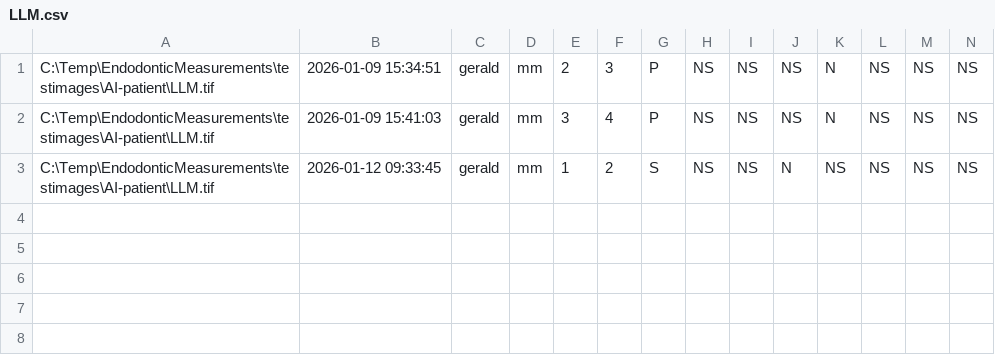
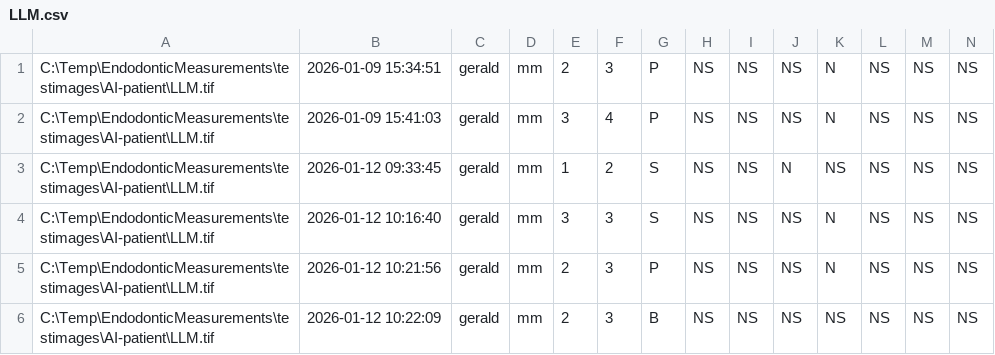
Before and after one commit to geraldOslo/EndodonticMeasurements, a CSV file: testimages/AI-patient/LLM.csv, drawn as a sheet; only a part is shown; rows hold the shown columns only; the diff names each change by its address in the sheet, - before the commit and + after, or states it on an @@ line.

```diff
--- a/testimages/AI-patient/LLM.csv
+++ b/testimages/AI-patient/LLM.csv
+row 4: C:\Temp\EndodonticMeasurements\testimages\AI-patient\LLM.tif | 2026-01-12 10:16:40 | gerald | mm | 3 | 3 | S | NS | NS | NS | N | NS | NS | NS
+row 5: C:\Temp\EndodonticMeasurements\testimages\AI-patient\LLM.tif | 2026-01-12 10:21:56 | gerald | mm | 2 | 3 | P | NS | NS | NS | N | NS | NS | NS
+row 6: C:\Temp\EndodonticMeasurements\testimages\AI-patient\LLM.tif | 2026-01-12 10:22:09 | gerald | mm | 2 | 3 | B | NS | NS | NS | NS | NS | NS | NS
```
Also changed, not shown: 6 other files.
